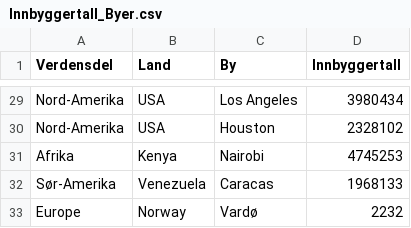
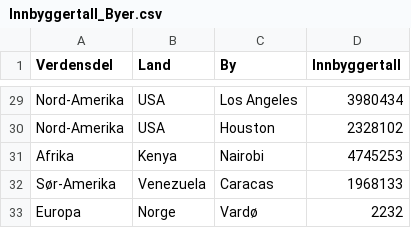
Before and after one commit to Retro74/Smidig_programmering, a CSV file: Runde1/Innbyggertall_Byer.csv, drawn as a sheet; only a part is shown, gaps mark what is left out.

```diff
--- a/Runde1/Innbyggertall_Byer.csv
+++ b/Runde1/Innbyggertall_Byer.csv
@@ -32,2 +32,2 @@ Afrika,Kenya,Nairobi,4745253
 Sør-Amerika,Venezuela,Caracas,1968133
-Europe,Norway,Vardø,2232
+Europa,Norge,Vardø,2232
```
Also changed, not shown: 1 other file.
